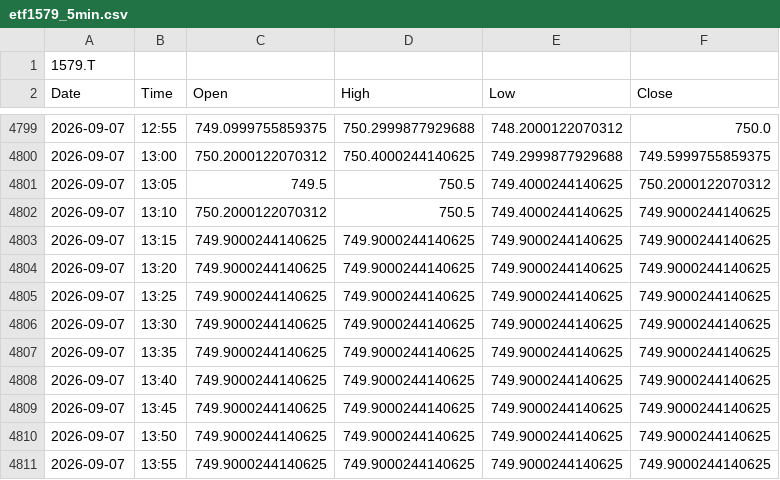
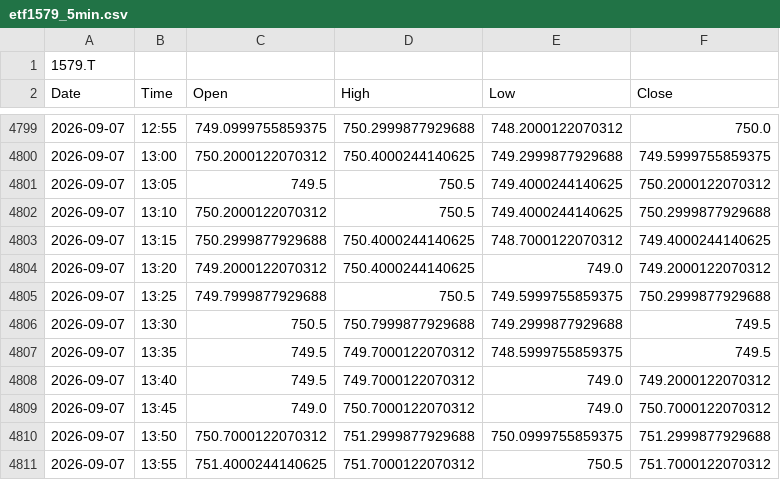
Before and after one commit to kueihuagh/csv, a CSV file: data/etf1579_5min.csv, drawn as a sheet; only a part is shown, gaps mark what is left out; the diff covers the shown part only.

```diff
--- a/data/etf1579_5min.csv
+++ b/data/etf1579_5min.csv
@@ -4801,11 +4801,11 @@ Date,Time,Open,High,Low,Close
 2026-09-07,13:05,749.5,750.5,749.4000244140625,750.2000122070312
-2026-09-07,13:10,750.2000122070312,750.5,749.4000244140625,749.9000244140625
-2026-09-07,13:15,749.9000244140625,749.9000244140625,749.9000244140625,749.9000244140625
-2026-09-07,13:20,749.9000244140625,749.9000244140625,749.9000244140625,749.9000244140625
-2026-09-07,13:25,749.9000244140625,749.9000244140625,749.9000244140625,749.9000244140625
-2026-09-07,13:30,749.9000244140625,749.9000244140625,749.9000244140625,749.9000244140625
-2026-09-07,13:35,749.9000244140625,749.9000244140625,749.9000244140625,749.9000244140625
-2026-09-07,13:40,749.9000244140625,749.9000244140625,749.9000244140625,749.9000244140625
-2026-09-07,13:45,749.9000244140625,749.9000244140625,749.9000244140625,749.9000244140625
-2026-09-07,13:50,749.9000244140625,749.9000244140625,749.9000244140625,749.9000244140625
-2026-09-07,13:55,749.9000244140625,749.9000244140625,749.9000244140625,749.9000244140625
+2026-09-07,13:10,750.2000122070312,750.5,749.4000244140625,750.2999877929688
+2026-09-07,13:15,750.2999877929688,750.4000244140625,748.7000122070312,749.4000244140625
+2026-09-07,13:20,749.2000122070312,750.4000244140625,749.0,749.2000122070312
+2026-09-07,13:25,749.7999877929688,750.5,749.5999755859375,750.2999877929688
+2026-09-07,13:30,750.5,750.7999877929688,749.2999877929688,749.5
+2026-09-07,13:35,749.5,749.7000122070312,748.5999755859375,749.5
+2026-09-07,13:40,749.5,749.7000122070312,749.0,749.2000122070312
+2026-09-07,13:45,749.0,750.7000122070312,749.0,750.7000122070312
+2026-09-07,13:50,750.7000122070312,751.2999877929688,750.0999755859375,751.2999877929688
+2026-09-07,13:55,751.4000244140625,751.7000122070312,750.5,751.7000122070312
```
Also changed, not shown: 73 edited cells elsewhere in this file, data/etf1357_1min.csv, data/etf1579_1min.csv, 6 other files.
